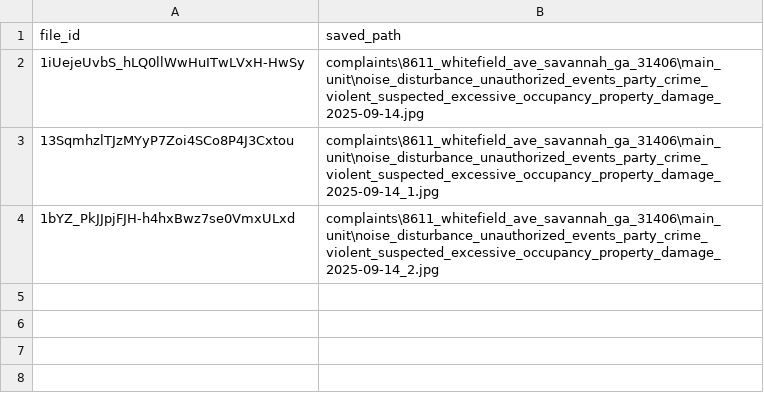
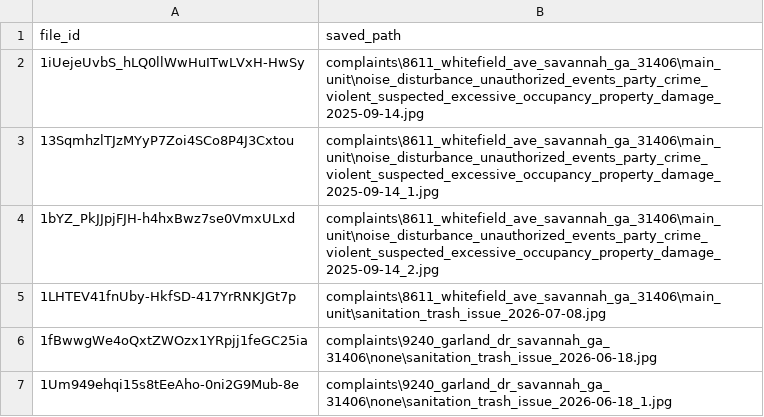
Before and after one commit to MichaelWoodc/STVR-doorman, a CSV file: data/complaints/image_registry.csv, drawn as a sheet.

```diff
--- a/data/complaints/image_registry.csv
+++ b/data/complaints/image_registry.csv
@@ -4 +4,4 @@ file_id,saved_path
 1bYZ_PkJJpjFJH-h4hxBwz7se0VmxULxd,complaints\8611_whitefield_ave_savannah_ga_31406\main_unit\noise_disturbance_unauthorized_events_party_crime_violent_suspected_excessive_occupancy_property_damage_2025-09-14_2.jpg
+1LHTEV41fnUby-HkfSD-417YrRNKJGt7p,complaints\8611_whitefield_ave_savannah_ga_31406\main_unit\sanitation_trash_issue_2026-07-08.jpg
+1fBwwgWe4oQxtZWOzx1YRpjj1feGC25ia,complaints\9240_garland_dr_savannah_ga_31406\none\sanitation_trash_issue_2026-06-18.jpg
+1Um949ehqi15s8tEeAho-0ni2G9Mub-8e,complaints\9240_garland_dr_savannah_ga_31406\none\sanitation_trash_issue_2026-06-18_1.jpg
```
Also changed, not shown: data/complaints/8611_whitefield_ave_savannah_ga_31406/main_unit/complaints.csv, 13 other files.
